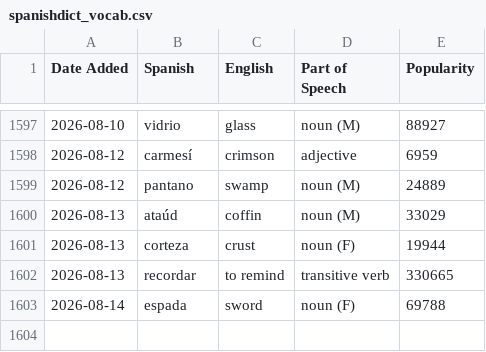
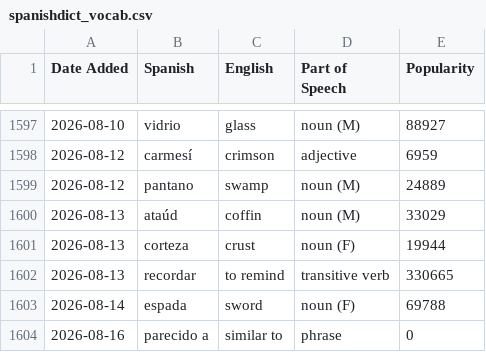
Before and after one commit to jessejeter/spanish-tools, a CSV file: spanishdict_vocab.csv, drawn as a sheet; only a part is shown, gaps mark what is left out; the diff names each change by its address in the sheet, - before the commit and + after, or states it on an @@ line.

```diff
--- a/spanishdict_vocab.csv
+++ b/spanishdict_vocab.csv
+row 1604: 2026-08-16 | parecido a | similar to | phrase | 0
```
